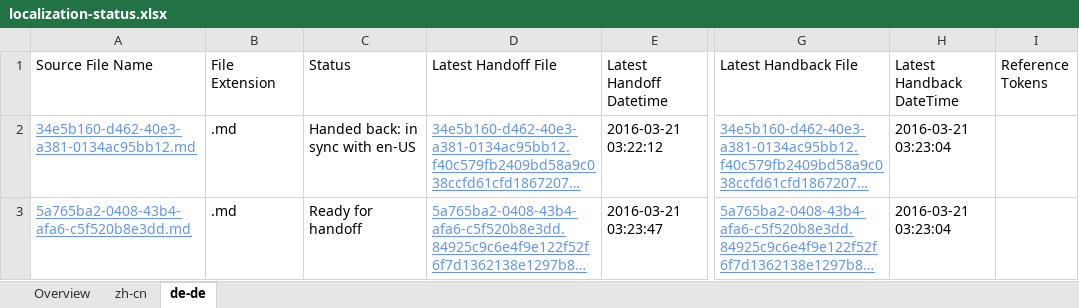
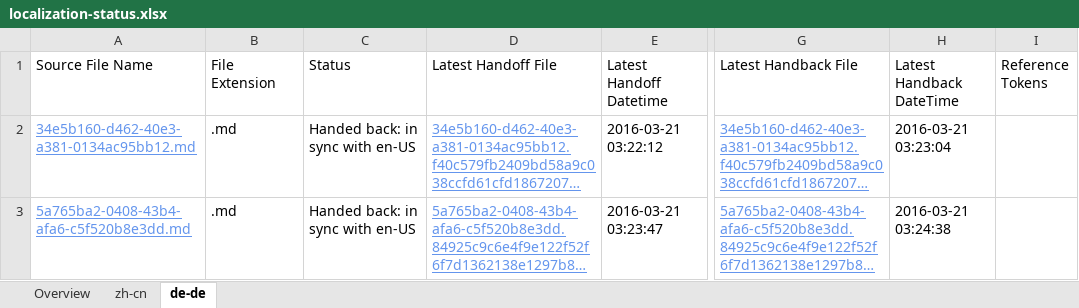
Before and after one commit to OpenLocalizationTestOrg/olhandback, an Excel workbook: ol-handback/OpenLocalizationTest/oltest/yuwzho/localization-status.xlsx, sheet de-de, drawn as a sheet; only a part is shown, gaps mark what is left out; long unchanged cells end in …; values as stored, in another font and other column widths than the file's, no borders; table styles not drawn; the diff names each change by its address in the sheet, - before the commit and + after, or states it on an @@ line.

```diff
--- a/ol-handback/OpenLocalizationTest/oltest/yuwzho/localization-status.xlsx (sheet de-de)
+++ b/ol-handback/OpenLocalizationTest/oltest/yuwzho/localization-status.xlsx (sheet de-de)
-C3 (Status): Ready for handoff
+C3 (Status): Handed back: in sync with en-US
-H3 (Latest Handback DateTime): 2016-03-21 03:23:04
+H3 (Latest Handback DateTime): 2016-03-21 03:24:38
```
Also changed, not shown: sheet Overview, sheet zh-cn, ol-handback/OpenLocalizationTest/oltest/yuwzho/handback-status.xlsx.
